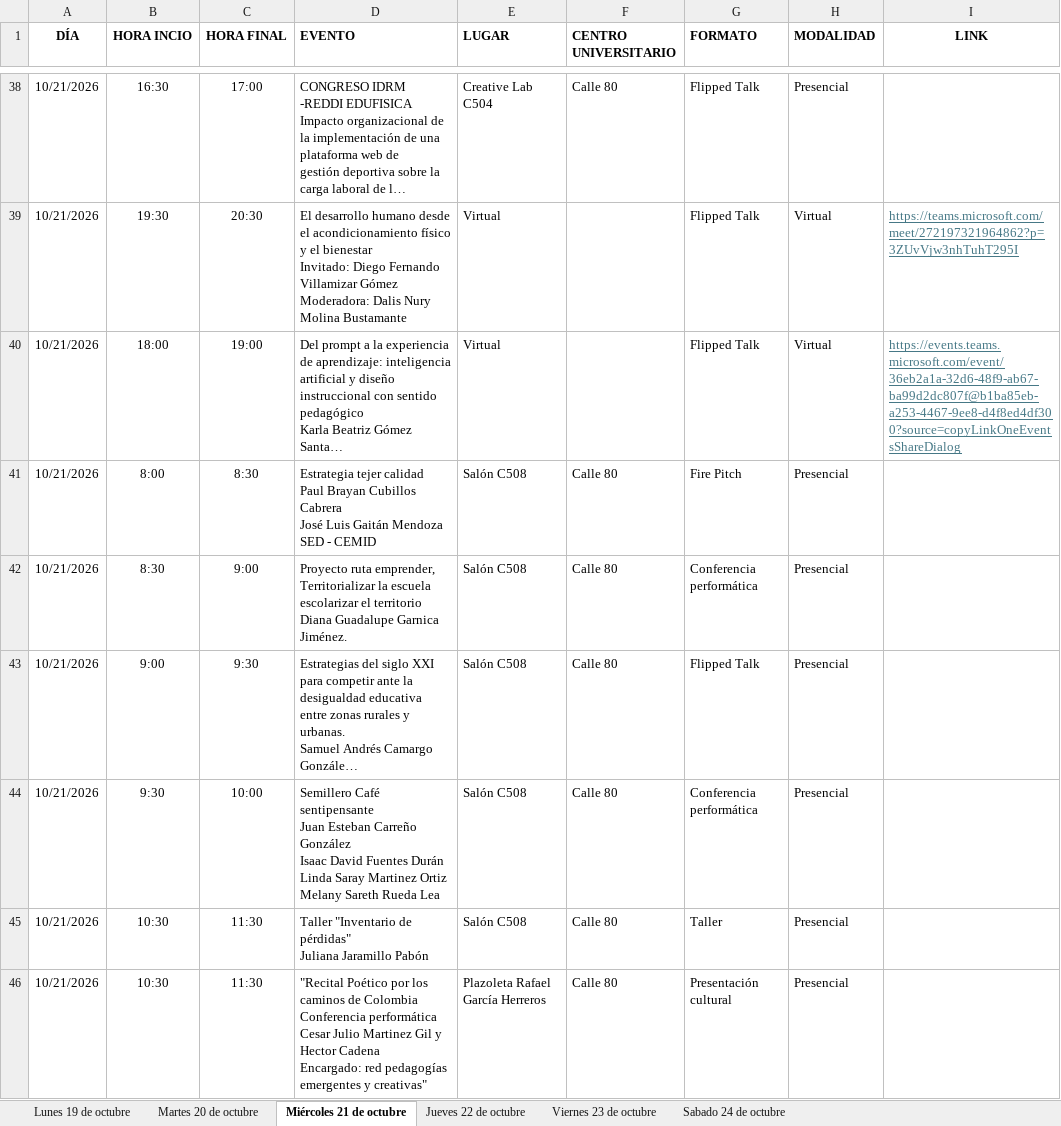
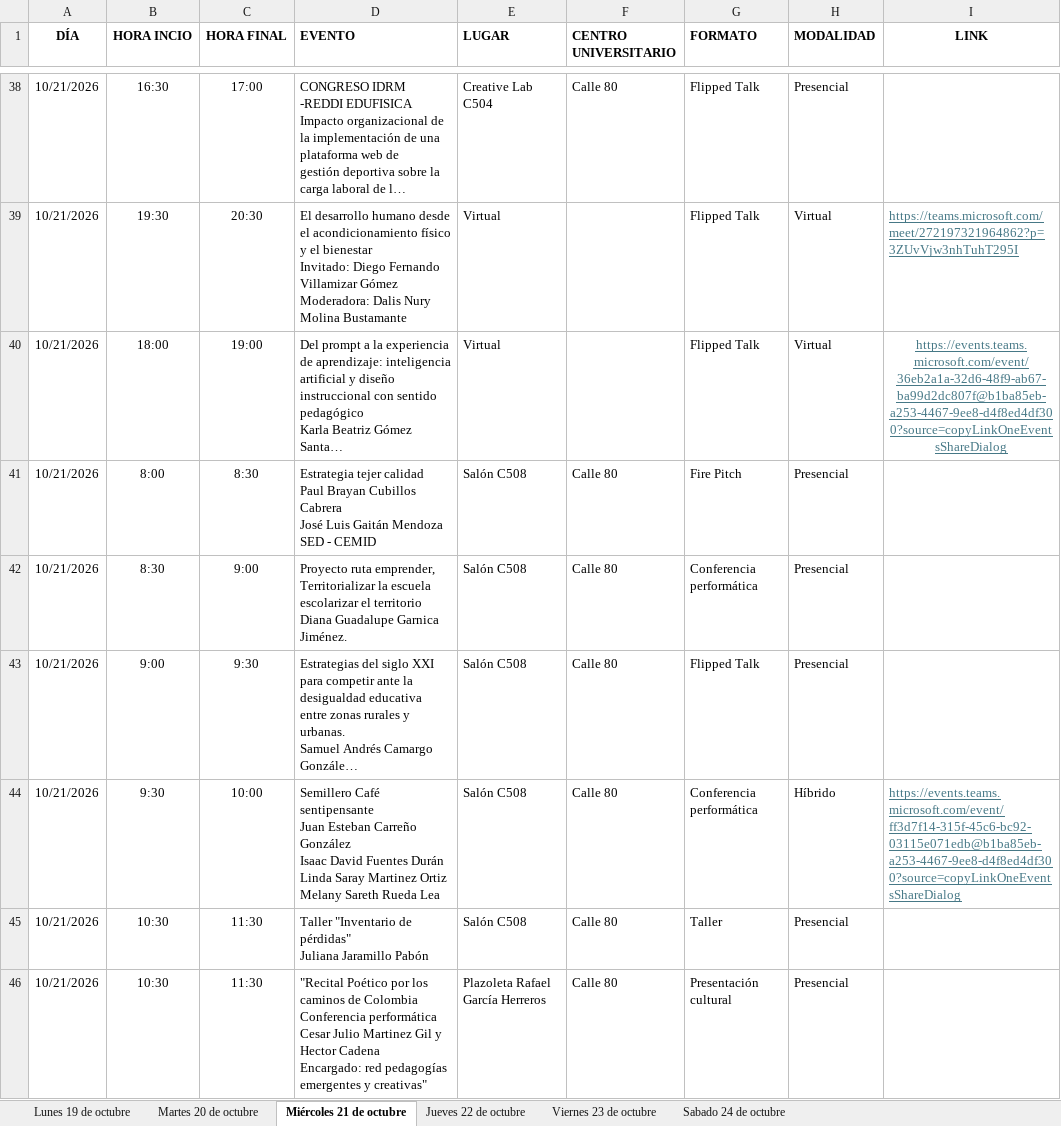
Before and after one commit to raywelt/agenda, an Excel workbook: data/AgendaPlana.xlsx, sheet Miércoles 21 de octubre, drawn as a sheet; only a part is shown, gaps mark what is left out; long unchanged cells end in …; values as stored, in another font and other column widths than the file's, no borders; the diff names each change by its address in the sheet, - before the commit and + after, or states it on an @@ line.

```diff
--- a/data/AgendaPlana.xlsx (sheet Miércoles 21 de octubre)
+++ b/data/AgendaPlana.xlsx (sheet Miércoles 21 de octubre)
-I40 alignment: left
+I40 alignment: center
-H44 (MODALIDAD): Presencial
+H44 (MODALIDAD): Híbrido
-I44 (LINK): (empty)
+I44 (LINK): https://events.teams.microsoft.com/event/ff3d7f14-315f-45c6-bc92-03115e071edb@b1ba85eb-a253-4467-9ee8-d4f8ed4df300?source=copyLinkOneEventsShareDialog
```
Also changed, not shown: sheet Martes 20 de octubre, sheet Lunes 19 de octubre, sheet Jueves 22 de octubre, sheet Sabado 24 de octubre.
